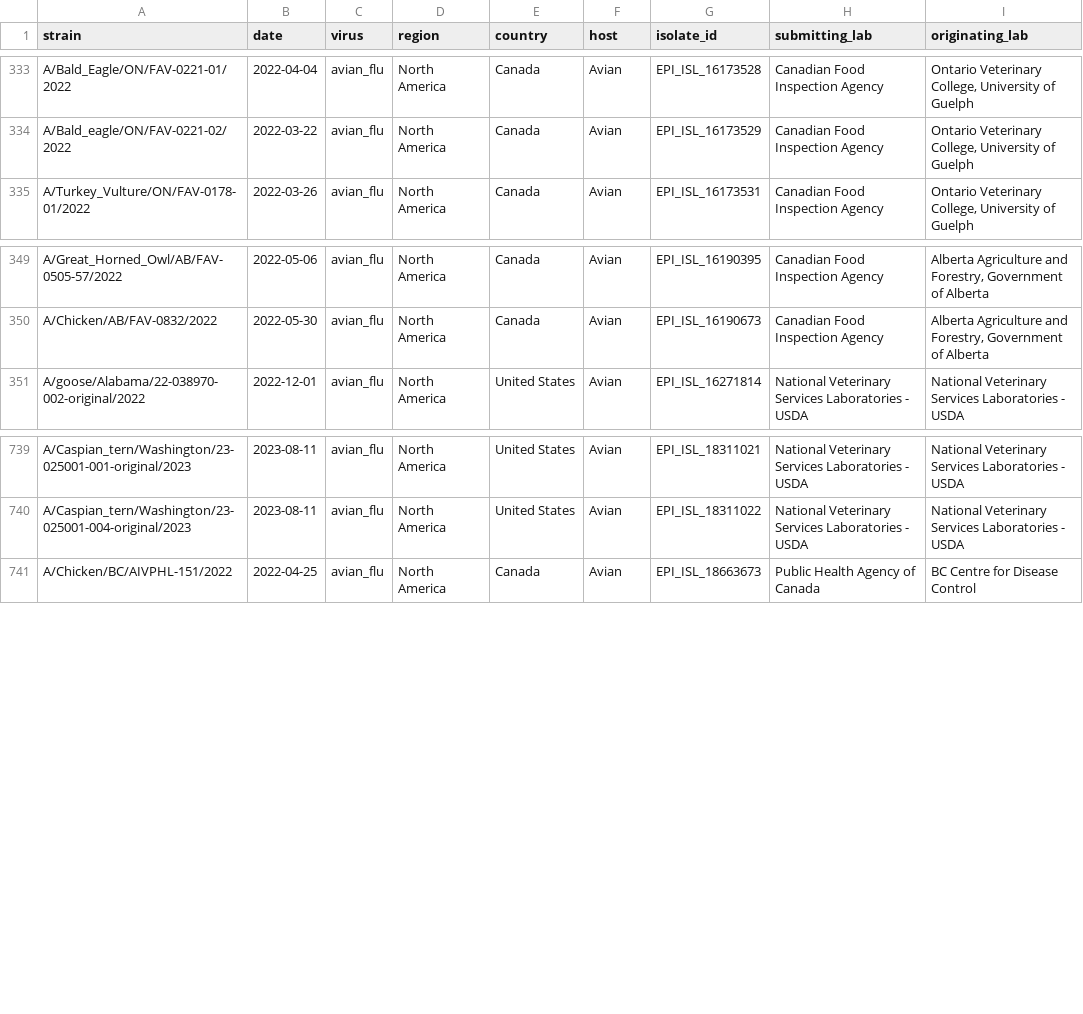
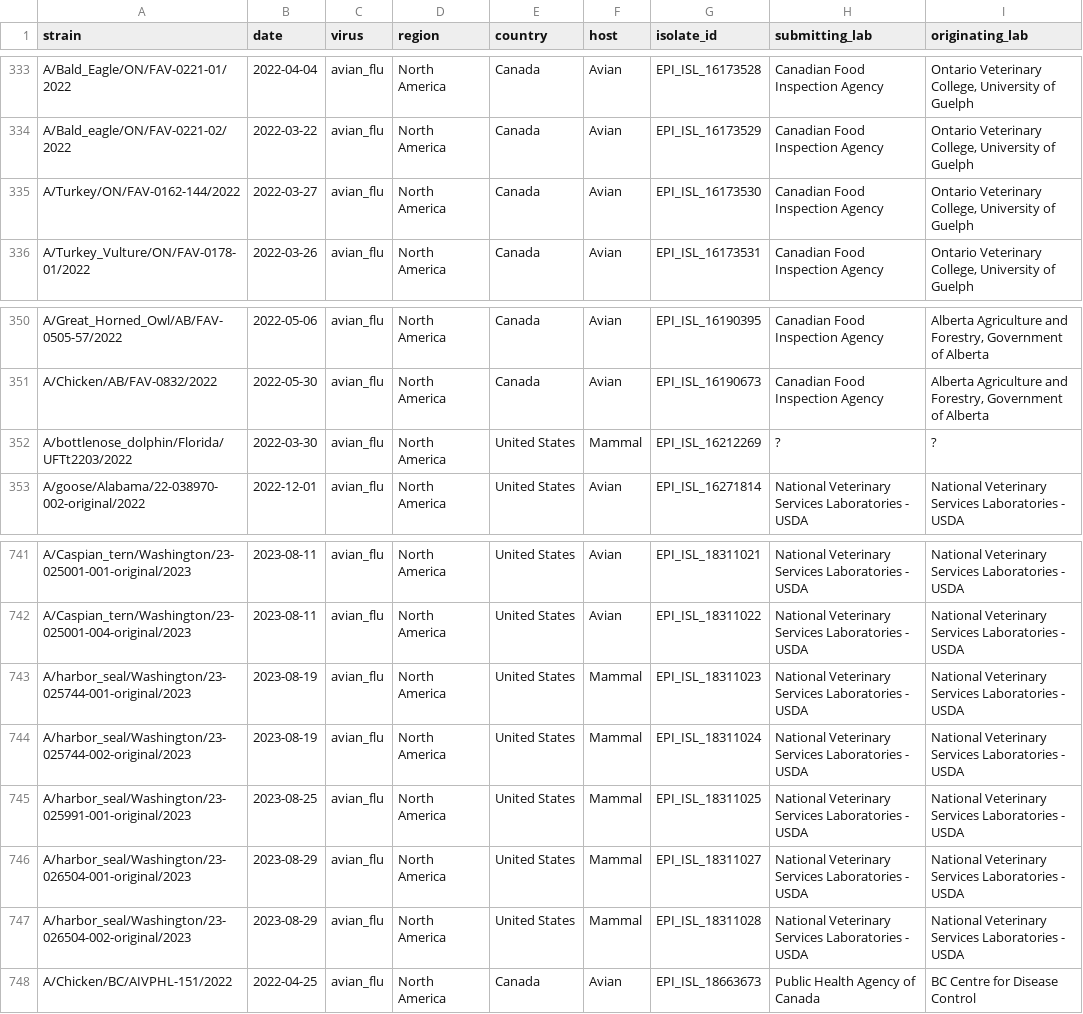
Before and after one commit to dbacsik/epiworkshop_h5n1, a TSV file: data/clean/northamerica_metadata_clean.tsv, drawn as a sheet; only a part is shown, gaps mark what is left out.

```diff
--- a/data/clean/northamerica_metadata_clean.tsv
+++ b/data/clean/northamerica_metadata_clean.tsv
@@ -334,2 +334,3 @@ A/Bald_Eagle/ON/FAV-0221-01/2022	2022-04-04	avian_flu	North America	Canada	Avian
 A/Bald_eagle/ON/FAV-0221-02/2022	2022-03-22	avian_flu	North America	Canada	Avian	EPI_ISL_16173529	Canadian Food Inspection Agency	Ontario Veterinary College, University of Guelph
+A/Turkey/ON/FAV-0162-144/2022	2022-03-27	avian_flu	North America	Canada	Avian	EPI_ISL_16173530	Canadian Food Inspection Agency	Ontario Veterinary College, University of Guelph
 A/Turkey_Vulture/ON/FAV-0178-01/2022	2022-03-26	avian_flu	North America	Canada	Avian	EPI_ISL_16173531	Canadian Food Inspection Agency	Ontario Veterinary College, University of Guelph
@@ -350,2 +351,3 @@ A/Great_Horned_Owl/AB/FAV-0505-57/2022	2022-05-06	avian_flu	North America	Canada
 A/Chicken/AB/FAV-0832/2022	2022-05-30	avian_flu	North America	Canada	Avian	EPI_ISL_16190673	Canadian Food Inspection Agency	Alberta Agriculture and Forestry, Government of Alberta
+A/bottlenose_dolphin/Florida/UFTt2203/2022	2022-03-30	avian_flu	North America	United States	Mammal	EPI_ISL_16212269	?	?
 A/goose/Alabama/22-038970-002-original/2022	2022-12-01	avian_flu	North America	United States	Avian	EPI_ISL_16271814	National Veterinary Services Laboratories - USDA	National Veterinary Services Laboratories - USDA
@@ -740,2 +742,7 @@ A/Caspian_tern/Washington/23-025001-001-original/2023	2023-08-11	avian_flu	North
 A/Caspian_tern/Washington/23-025001-004-original/2023	2023-08-11	avian_flu	North America	United States	Avian	EPI_ISL_18311022	National Veterinary Services Laboratories - USDA	National Veterinary Services Laboratories - USDA
+A/harbor_seal/Washington/23-025744-001-original/2023	2023-08-19	avian_flu	North America	United States	Mammal	EPI_ISL_18311023	National Veterinary Services Laboratories - USDA	National Veterinary Services Laboratories - USDA
+A/harbor_seal/Washington/23-025744-002-original/2023	2023-08-19	avian_flu	North America	United States	Mammal	EPI_ISL_18311024	National Veterinary Services Laboratories - USDA	National Veterinary Services Laboratories - USDA
+A/harbor_seal/Washington/23-025991-001-original/2023	2023-08-25	avian_flu	North America	United States	Mammal	EPI_ISL_18311025	National Veterinary Services Laboratories - USDA	National Veterinary Services Laboratories - USDA
+A/harbor_seal/Washington/23-026504-001-original/2023	2023-08-29	avian_flu	North America	United States	Mammal	EPI_ISL_18311027	National Veterinary Services Laboratories - USDA	National Veterinary Services Laboratories - USDA
+A/harbor_seal/Washington/23-026504-002-original/2023	2023-08-29	avian_flu	North America	United States	Mammal	EPI_ISL_18311028	National Veterinary Services Laboratories - USDA	National Veterinary Services Laboratories - USDA
 A/Chicken/BC/AIVPHL-151/2022	2022-04-25	avian_flu	North America	Canada	Avian	EPI_ISL_18663673	Public Health Agency of Canada	BC Centre for Disease Control
```
Also changed, not shown: data/clean/antarctica_metadata_clean.tsv, 11 other files.
